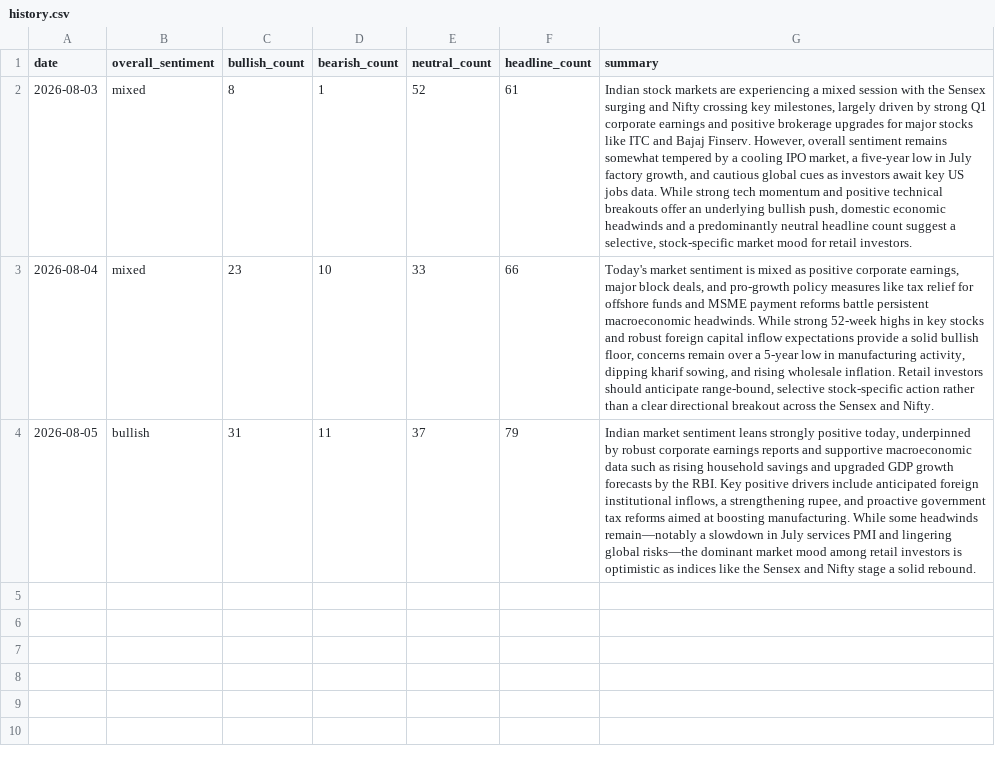
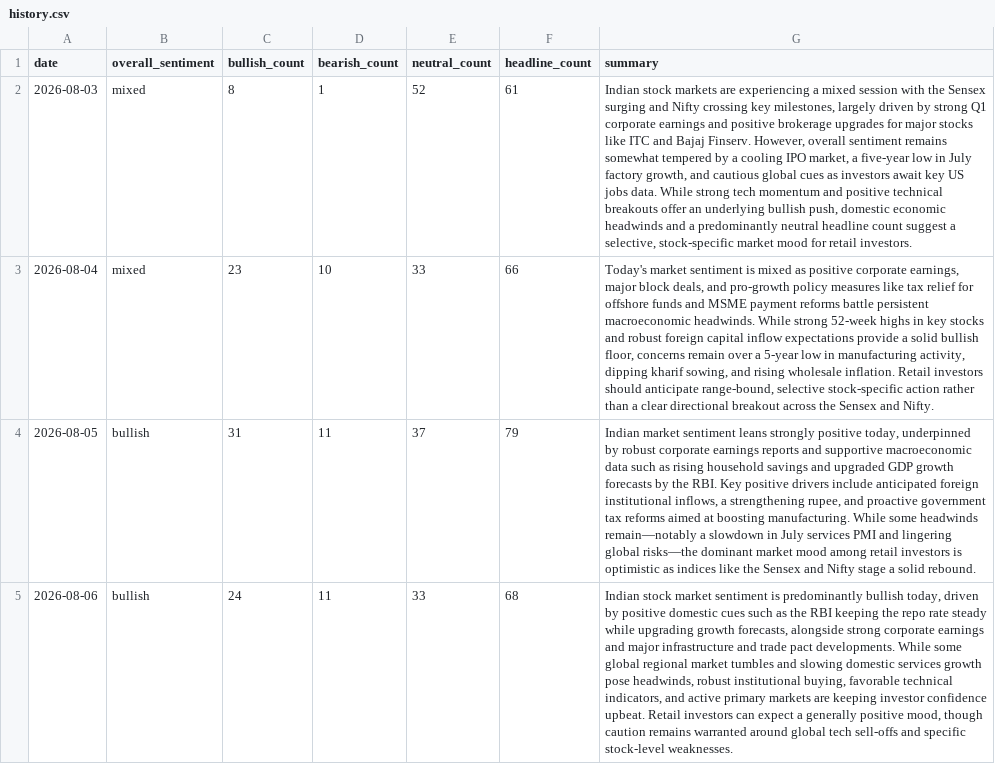
Before and after one commit to abhijithshailesh/market-sentiment-monitor, a CSV file: data/history.csv, drawn as a sheet; the diff names each change by its address in the sheet, - before the commit and + after, or states it on an @@ line.

```diff
--- a/data/history.csv
+++ b/data/history.csv
+row 5: 2026-08-06 | bullish | 24 | 11 | 33 | 68 | Indian stock market sentiment is predominantly bullish today, driven by positive domestic cues such as the RBI keeping the repo rate steady while upgrading growth forecasts, alongside strong corporate earnings and major infrastructure and trade pact developments. While some global regional market tumbles and slowing domestic services growth pose headwinds, robust institutional buying, favorable technical indicators, and active primary markets are keeping investor confidence upbeat. Retail investors can expect a generally positive mood, though caution remains warranted around global tech sell-offs and specific stock-level weaknesses.
```
Also changed, not shown: 1 other file.
